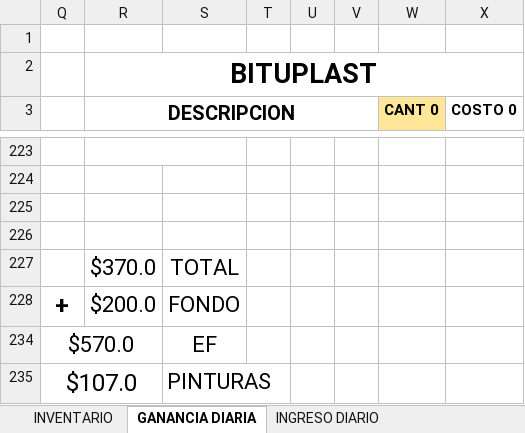
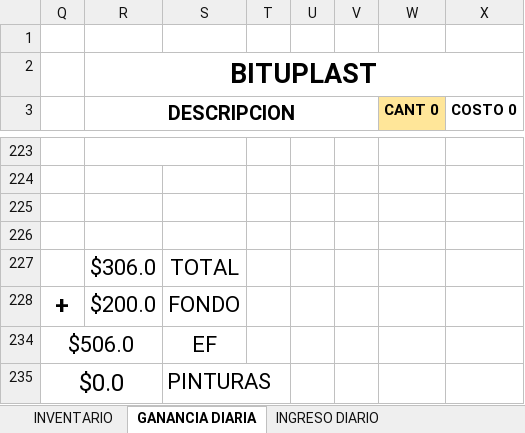
Before and after one commit to JPuente25/Proinca, an Excel workbook: LISTA DE PRODUCTOS PROINCA.xlsx, sheet GANANCIA DIARIA, drawn as a sheet; only a part is shown, gaps mark what is left out; values as stored, in another font and other column widths than the file's, no borders; the diff names each change by its address in the sheet, - before the commit and + after, or states it on an @@ line.

```diff
--- a/LISTA DE PRODUCTOS PROINCA.xlsx (sheet GANANCIA DIARIA)
+++ b/LISTA DE PRODUCTOS PROINCA.xlsx (sheet GANANCIA DIARIA)
-R227 (DESCRIPCION): $370.0
+R227 (DESCRIPCION): $306.0
-Q234: $570.0
+Q234: $506.0
-Q235: $107.0
+Q235: $0.0
```
Also changed, not shown: sheet INVENTARIO, sheet INGRESO DIARIO, sheet CREDITOS, formulas that keep their value, hidden cells.
